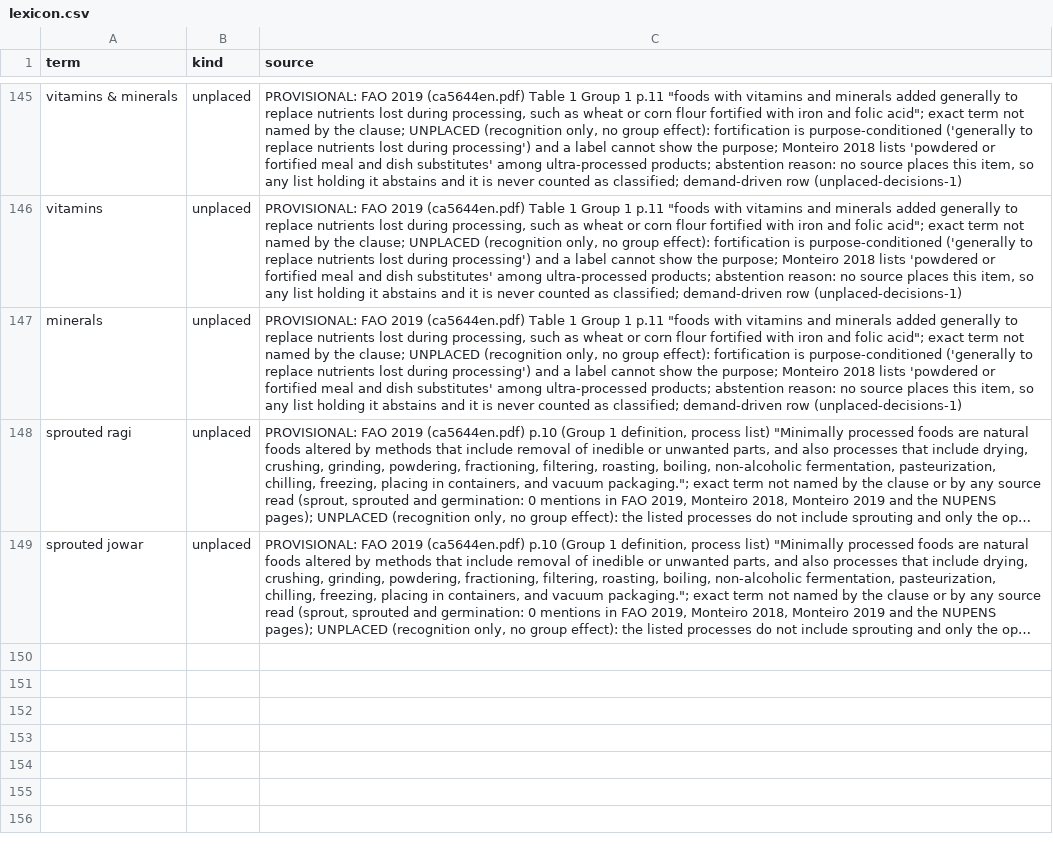
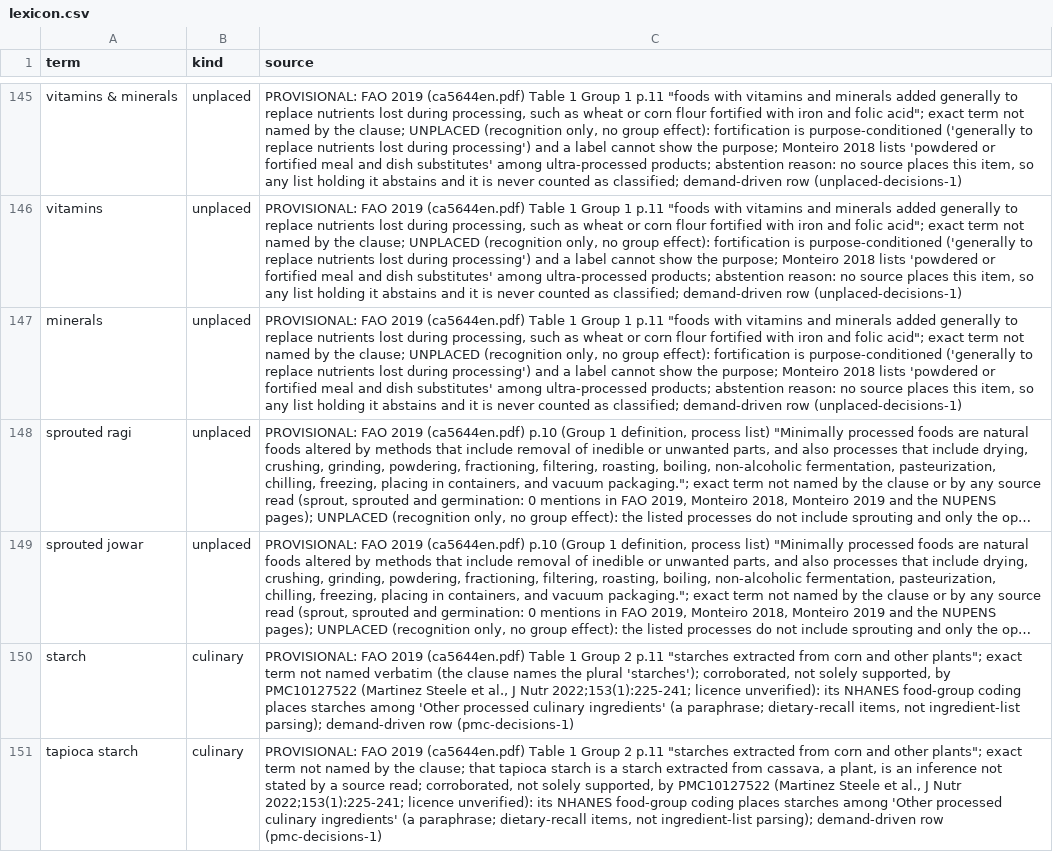
Before and after one commit to saurabh2894/FoodScanner, a CSV file: src/foodscan/resources/lexicon.csv, drawn as a sheet; only a part is shown, gaps mark what is left out; long unchanged cells end in …; the diff names each change by its address in the sheet, - before the commit and + after, or states it on an @@ line.

```diff
--- a/src/foodscan/resources/lexicon.csv
+++ b/src/foodscan/resources/lexicon.csv
+row 150: starch | culinary | PROVISIONAL: FAO 2019 (ca5644en.pdf) Table 1 Group 2 p.11 "starches extracted from corn and other plants"; exact term not named verbatim (the clause names the plural 'starches'); corroborated, not solely supported, by PMC10127522 (Martinez Steele et al., J Nutr 2022;153(1):225-241; licence unverified): its NHANES food-group coding places starches among 'Other processed culinary ingredients' (a paraphrase; dietary-recall items, not ingredient-list parsing); demand-driven row (pmc-decisions-1)
+row 151: tapioca starch | culinary | PROVISIONAL: FAO 2019 (ca5644en.pdf) Table 1 Group 2 p.11 "starches extracted from corn and other plants"; exact term not named by the clause; that tapioca starch is a starch extracted from cassava, a plant, is an inference not stated by a source read; corroborated, not solely supported, by PMC10127522 (Martinez Steele et al., J Nutr 2022;153(1):225-241; licence unverified): its NHANES food-group coding places starches among 'Other processed culinary ingredients' (a paraphrase; dietary-recall items, not ingredient-list parsing); demand-driven row (pmc-decisions-1)
```
Also changed, not shown: 9 other files.
